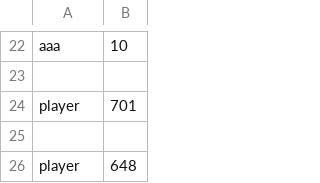
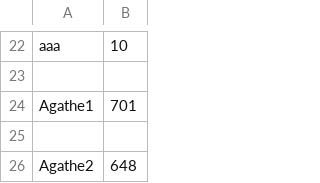
Before and after one commit to Herschel-The-Cauchois/Efrarcade-..., a CSV file: score.csv, drawn as a sheet; only a part is shown, gaps mark what is left out.

```diff
--- a/score.csv
+++ b/score.csv
@@ -23,4 +23,4 @@ aaa,10
 
-player,701
+Agathe1,701
 
-player,648
+Agathe2,648
```
Also changed, not shown: 2 other files.
